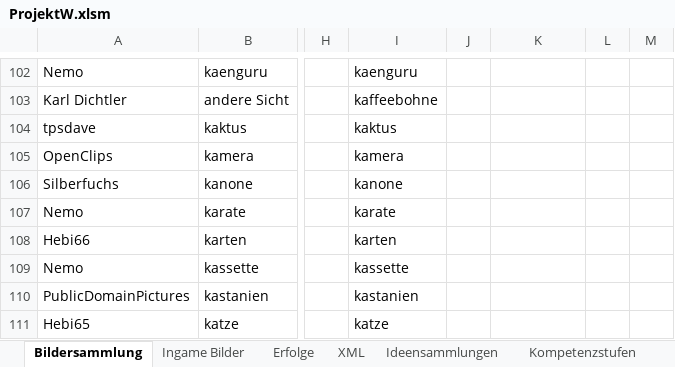
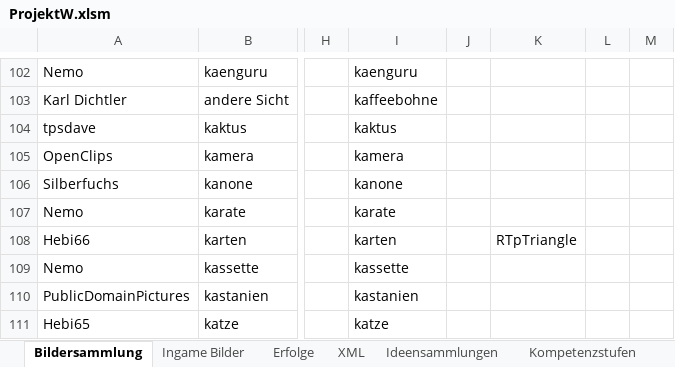
Before and after one commit to DanDits/WhatsThat, an Excel workbook: app/ProjektW.xlsm, sheet Bildersammlung, drawn as a sheet; only a part is shown, gaps mark what is left out; values as stored, in another font and other column widths than the file's, no borders; charts and pictures and conditional formats and table styles not drawn; the diff names each change by its address in the sheet, - before the commit and + after, or states it on an @@ line.

```diff
--- a/app/ProjektW.xlsm (sheet Bildersammlung)
+++ b/app/ProjektW.xlsm (sheet Bildersammlung)
-K108: (empty)
+K108: RTpTriangle
```
Also changed, not shown: sheet XML, sheet Erfolge, charts or pictures, 3 other files.
